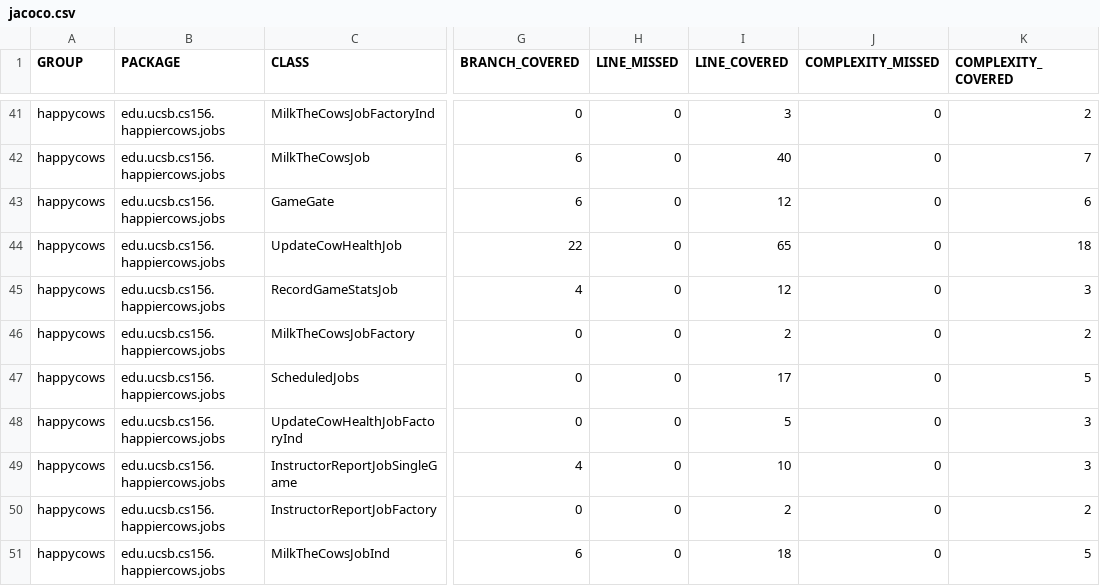
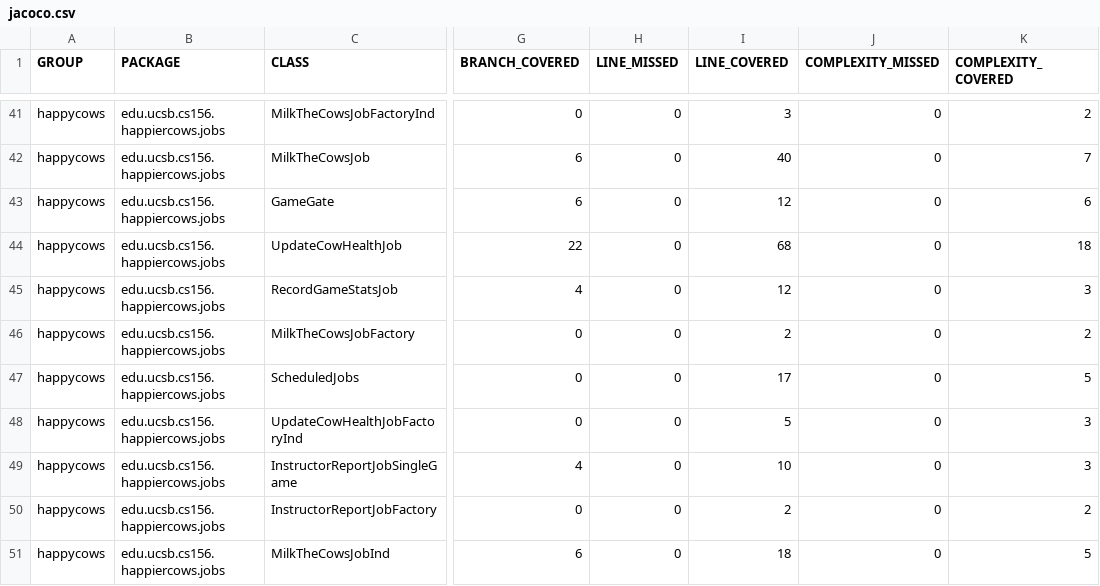
Before and after one commit to ucsb-cs156-f26/proj-happycows-f26-14, a CSV file: prs/43/jacoco/jacoco.csv, drawn as a sheet; only a part is shown, gaps mark what is left out; the diff names each change by its address in the sheet, - before the commit and + after, or states it on an @@ line.

```diff
--- a/prs/43/jacoco/jacoco.csv
+++ b/prs/43/jacoco/jacoco.csv
-I44 (LINE_COVERED): 65
+I44 (LINE_COVERED): 68
```
Also changed, not shown: 7 other files.
